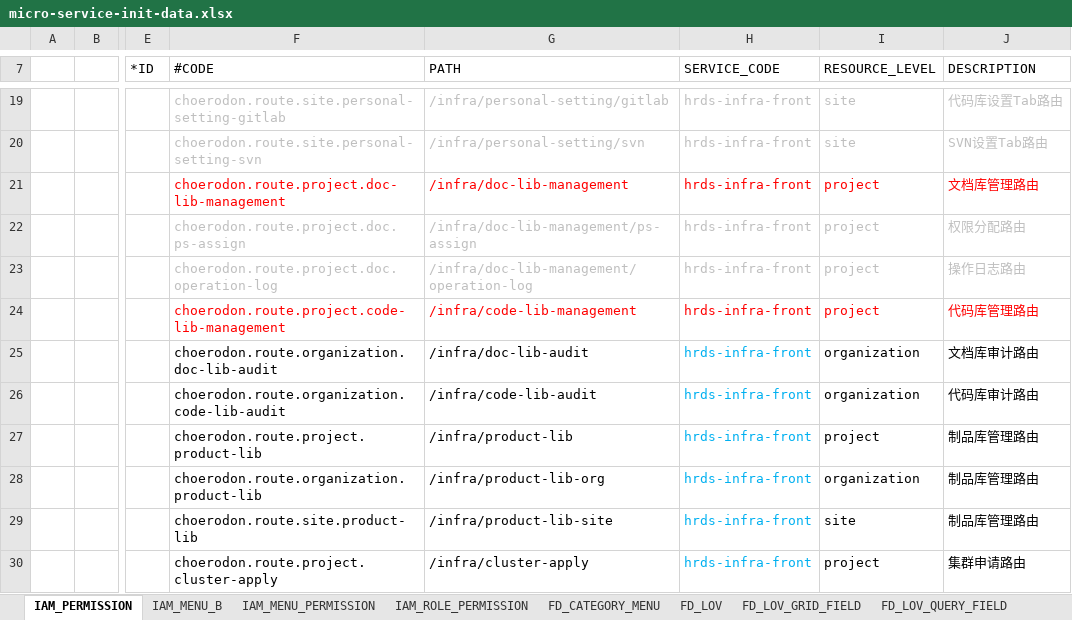
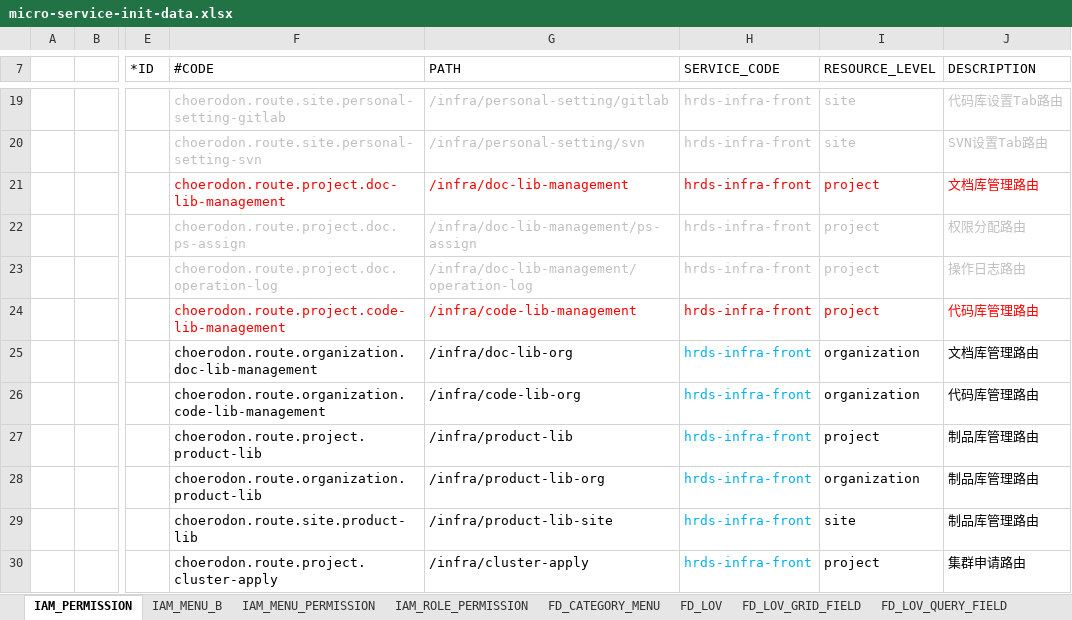
Before and after one commit to open-hand/code-repo-service, an Excel workbook: src/main/resources/script/meta/micro-service-init-data.xlsx, sheet IAM_PERMISSION, drawn as a sheet; only a part is shown, gaps mark what is left out; values as stored, in another font and other column widths than the file's, no borders; the diff names each change by its address in the sheet, - before the commit and + after, or states it on an @@ line.

Commit message:
[FIX] 更新菜单路由

```diff
--- a/src/main/resources/script/meta/micro-service-init-data.xlsx (sheet IAM_PERMISSION)
+++ b/src/main/resources/script/meta/micro-service-init-data.xlsx (sheet IAM_PERMISSION)
-F25 (#CODE): choerodon.route.organization.doc-lib-audit
+F25 (#CODE): choerodon.route.organization.doc-lib-management
-G25 (PATH): /infra/doc-lib-audit
+G25 (PATH): /infra/doc-lib-org
-J25 (DESCRIPTION): 文档库审计路由
+J25 (DESCRIPTION): 文档库管理路由
-F26 (#CODE): choerodon.route.organization.code-lib-audit
+F26 (#CODE): choerodon.route.organization.code-lib-management
-G26 (PATH): /infra/code-lib-audit
+G26 (PATH): /infra/code-lib-org
-J26 (DESCRIPTION): 代码库审计路由
+J26 (DESCRIPTION): 代码库管理路由
```
Also changed, not shown: sheet IAM_MENU_B.
